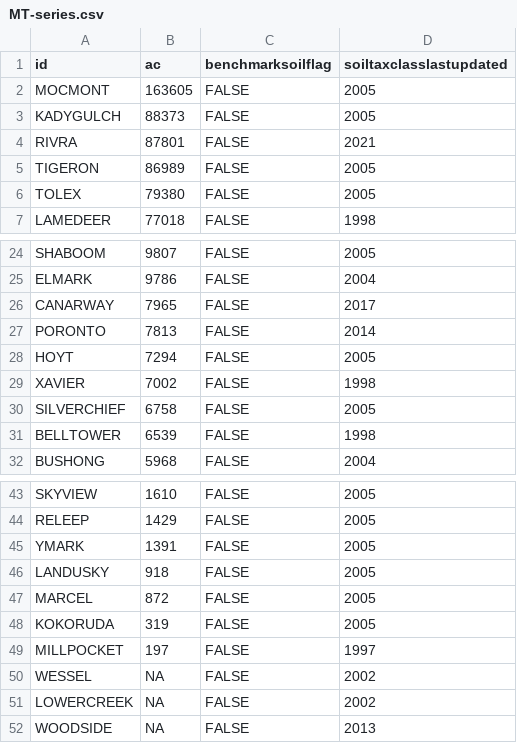
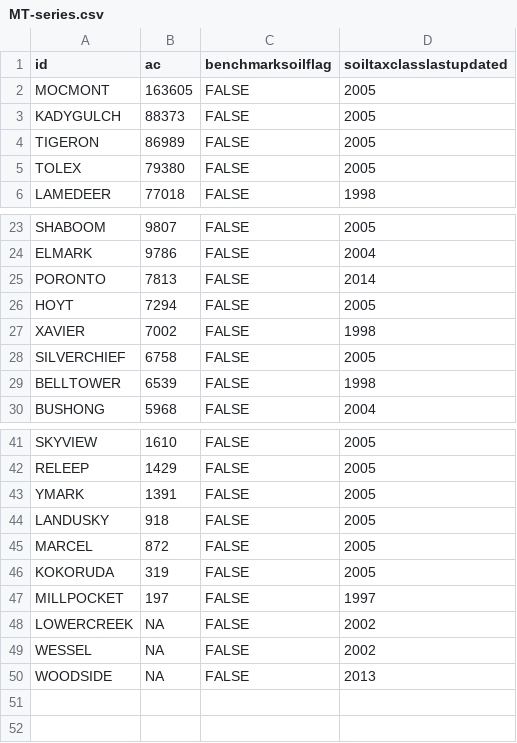
Before and after one commit to ncss-tech/SoilKnowledgeBase, a CSV file: inst/extdata/OSD-error-reporting/state/MT-series.csv, drawn as a sheet; only a part is shown, gaps mark what is left out.

```diff
--- a/inst/extdata/OSD-error-reporting/state/MT-series.csv
+++ b/inst/extdata/OSD-error-reporting/state/MT-series.csv
@@ -3,3 +3,2 @@
 "KADYGULCH",88373,FALSE,2005
-"RIVRA",87801,FALSE,2021
 "TIGERON",86989,FALSE,2005
@@ -25,3 +24,2 @@
 "ELMARK",9786,FALSE,2004
-"CANARWAY",7965,FALSE,2017
 "PORONTO",7813,FALSE,2014
@@ -49,4 +47,4 @@
 "MILLPOCKET",197,FALSE,1997
+"LOWERCREEK",NA,FALSE,2002
 "WESSEL",NA,FALSE,2002
-"LOWERCREEK",NA,FALSE,2002
 "WOODSIDE",NA,FALSE,2013
```
Also changed, not shown: inst/extdata/OSD-error-reporting/RO/bozeman-series.csv, inst/extdata/OSD-error-reporting/RO/phoenix-series.csv, 29 other files.
